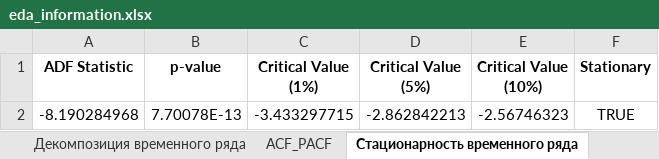
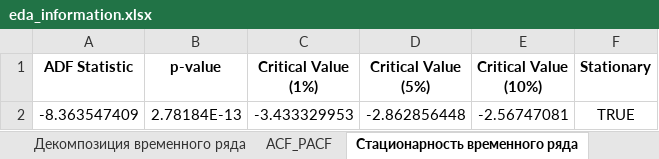
Before and after one commit to NeKonnnn/Exploratory_Data_Analysis, an Excel workbook: DATA_OUT/eda_information.xlsx, sheet Стационарность временного ряда, drawn as a sheet; values as stored, in another font and other column widths than the file's, no borders; removed rows and columns are numbered as before the commit, all else as after; the diff names each change by its address in the sheet, - before the commit and + after, or states it on an @@ line.

```diff
--- a/DATA_OUT/eda_information.xlsx (sheet Стационарность временного ряда)
+++ b/DATA_OUT/eda_information.xlsx (sheet Стационарность временного ряда)
-row 2: -8.190284968 | 7.70078E-13 | -3.433297715 | -2.862842213 | -2.56746323 | TRUE
+row 2: -8.363547409 | 2.78184E-13 | -3.433329953 | -2.862856448 | -2.56747081 | TRUE
```
Also changed, not shown: sheet Таблица временных рядов, sheet Корреляции числовых признаков, sheet ACF_PACF, sheet Декомпозиция временного ряда, sheet Интервалы (День), sheet Сезонность (Таблица), 5 more sheets, other sheet tabs, 12 other files.
